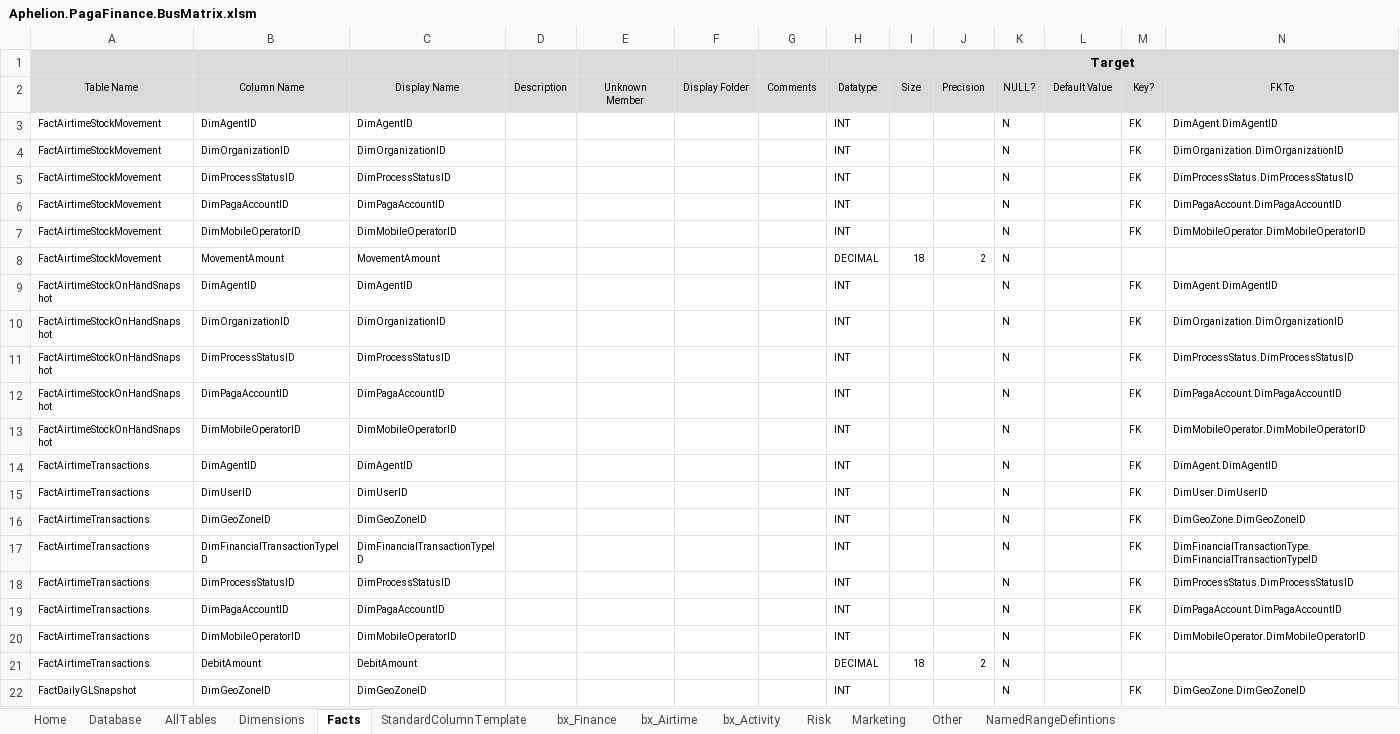
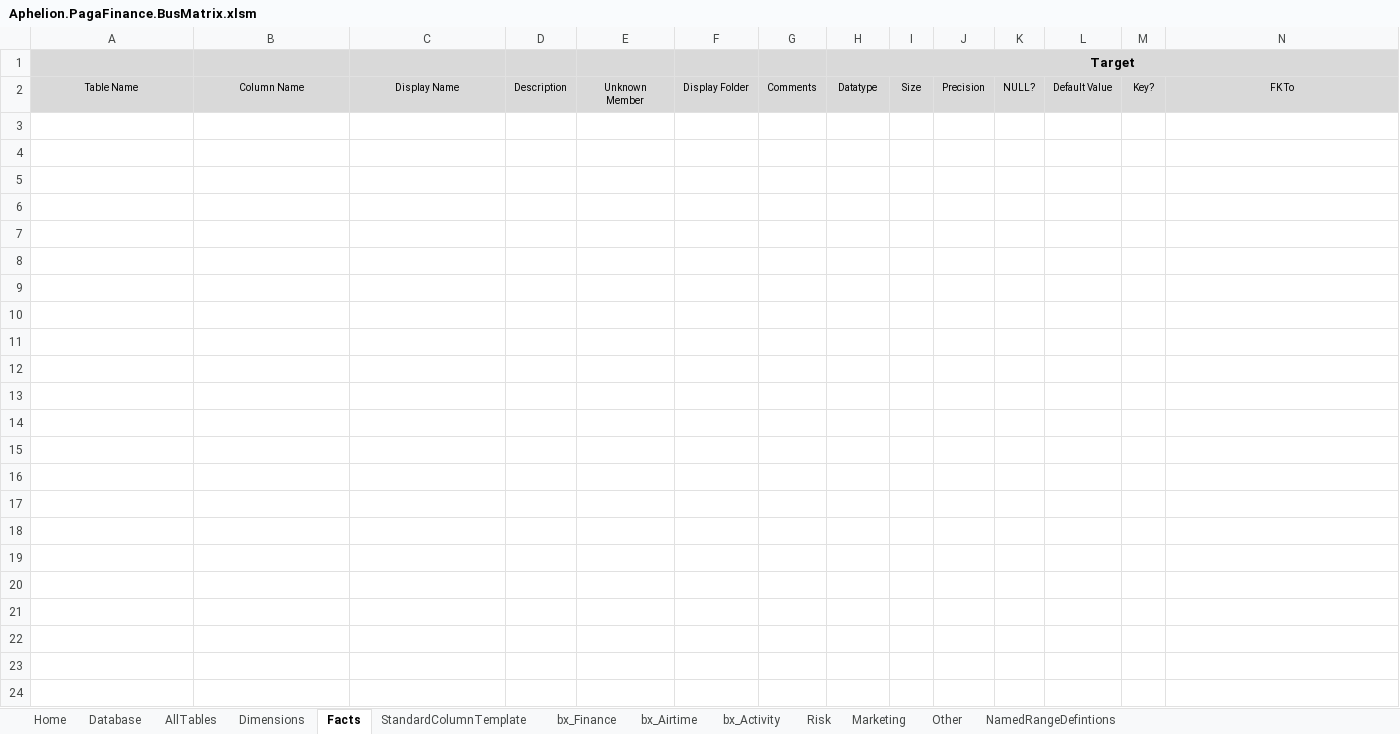
Before and after one commit to AphelionSoftware/Pagatech, an Excel workbook: Code Generators/EDW_DDL/Aphelion.PagaFinance.BusMatrix.xlsm, sheet Facts, drawn as a sheet; only a part is shown; values as stored, in another font and other column widths than the file's, no borders; rows hold the shown columns only; the diff covers the shown part only; the diff names each change by its address in the sheet, - before the commit and + after, or states it on an @@ line.

Commit message:
trying to get fact foreign keys just right

```diff
--- a/Code Generators/EDW_DDL/Aphelion.PagaFinance.BusMatrix.xlsm (sheet Facts)
+++ b/Code Generators/EDW_DDL/Aphelion.PagaFinance.BusMatrix.xlsm (sheet Facts)
-row 3: FactAirtimeStockMovement | DimAgentID | DimAgentID |  |  |  |  | INT |  |  | N |  | FK | DimAgent.DimAgentID
-row 4: FactAirtimeStockMovement | DimOrganizationID | DimOrganizationID |  |  |  |  | INT |  |  | N |  | FK | DimOrganization.DimOrganizationID
-row 5: FactAirtimeStockMovement | DimProcessStatusID | DimProcessStatusID |  |  |  |  | INT |  |  | N |  | FK | DimProcessStatus.DimProcessStatusID
-row 6: FactAirtimeStockMovement | DimPagaAccountID | DimPagaAccountID |  |  |  |  | INT |  |  | N |  | FK | DimPagaAccount.DimPagaAccountID
-row 7: FactAirtimeStockMovement | DimMobileOperatorID | DimMobileOperatorID |  |  |  |  | INT |  |  | N |  | FK | DimMobileOperator.DimMobileOperatorID
@@ row 8 hidden: FactAirtimeStockMovement | MovementAmount | MovementAmount |  |  |  |  | DECIMAL | 18 | 2 | N @@
-row 9: FactAirtimeStockOnHandSnapshot | DimAgentID | DimAgentID |  |  |  |  | INT |  |  | N |  | FK | DimAgent.DimAgentID
-row 10: FactAirtimeStockOnHandSnapshot | DimOrganizationID | DimOrganizationID |  |  |  |  | INT |  |  | N |  | FK | DimOrganization.DimOrganizationID
-row 11: FactAirtimeStockOnHandSnapshot | DimProcessStatusID | DimProcessStatusID |  |  |  |  | INT |  |  | N |  | FK | DimProcessStatus.DimProcessStatusID
-row 12: FactAirtimeStockOnHandSnapshot | DimPagaAccountID | DimPagaAccountID |  |  |  |  | INT |  |  | N |  | FK | DimPagaAccount.DimPagaAccountID
-row 13: FactAirtimeStockOnHandSnapshot | DimMobileOperatorID | DimMobileOperatorID |  |  |  |  | INT |  |  | N |  | FK | DimMobileOperator.DimMobileOperatorID
-row 14: FactAirtimeTransactions | DimAgentID | DimAgentID |  |  |  |  | INT |  |  | N |  | FK | DimAgent.DimAgentID
-row 15: FactAirtimeTransactions | DimUserID | DimUserID |  |  |  |  | INT |  |  | N |  | FK | DimUser.DimUserID
-row 16: FactAirtimeTransactions | DimGeoZoneID | DimGeoZoneID |  |  |  |  | INT |  |  | N |  | FK | DimGeoZone.DimGeoZoneID
-row 17: FactAirtimeTransactions | DimFinancialTransactionTypeID | DimFinancialTransactionTypeID |  |  |  |  | INT |  |  | N |  | FK | DimFinancialTransactionType.DimFinancialTransactionTypeID
-row 18: FactAirtimeTransactions | DimProcessStatusID | DimProcessStatusID |  |  |  |  | INT |  |  | N |  | FK | DimProcessStatus.DimProcessStatusID
-row 19: FactAirtimeTransactions | DimPagaAccountID | DimPagaAccountID |  |  |  |  | INT |  |  | N |  | FK | DimPagaAccount.DimPagaAccountID
-row 20: FactAirtimeTransactions | DimMobileOperatorID | DimMobileOperatorID |  |  |  |  | INT |  |  | N |  | FK | DimMobileOperator.DimMobileOperatorID
@@ row 21 hidden: FactAirtimeTransactions | DebitAmount | DebitAmount |  |  |  |  | DECIMAL | 18 | 2 | N @@
-row 22: FactDailyGLSnapshot | DimGeoZoneID | DimGeoZoneID |  |  |  |  | INT |  |  | N |  | FK | DimGeoZone.DimGeoZoneID
```
Also changed, not shown: 84 removed rows and 8 hidden or unhidden rows elsewhere in this sheet, sheet Dimensions, sheet bx_Airtime, sheet bx_Finance, sheet bx_Activity, hidden cells, charts or pictures.
